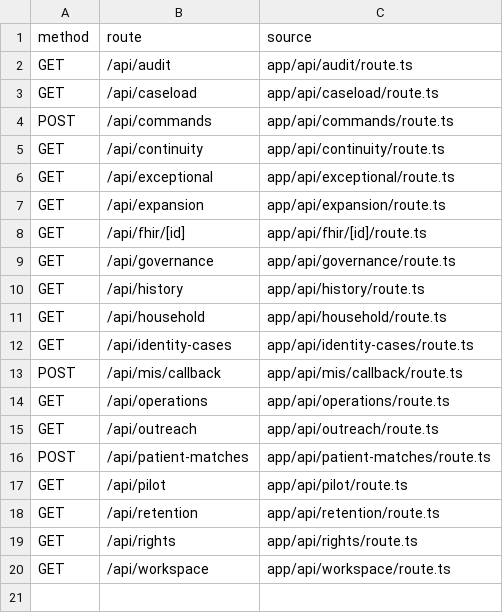
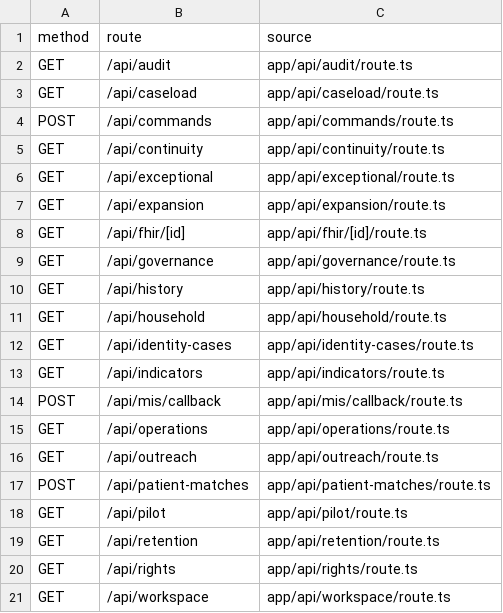
Before and after one commit to nakul175/saha-health, a CSV file: docs/current/HTTP-ROUTES.csv, drawn as a sheet; the diff names each change by its address in the sheet, - before the commit and + after, or states it on an @@ line.

```diff
--- a/docs/current/HTTP-ROUTES.csv
+++ b/docs/current/HTTP-ROUTES.csv
+row 13: GET | /api/indicators | app/api/indicators/route.ts
```
Also changed, not shown: docs/current/TEST-CATALOGUE.csv, requirements/assessment.tsv, 54 other files.
